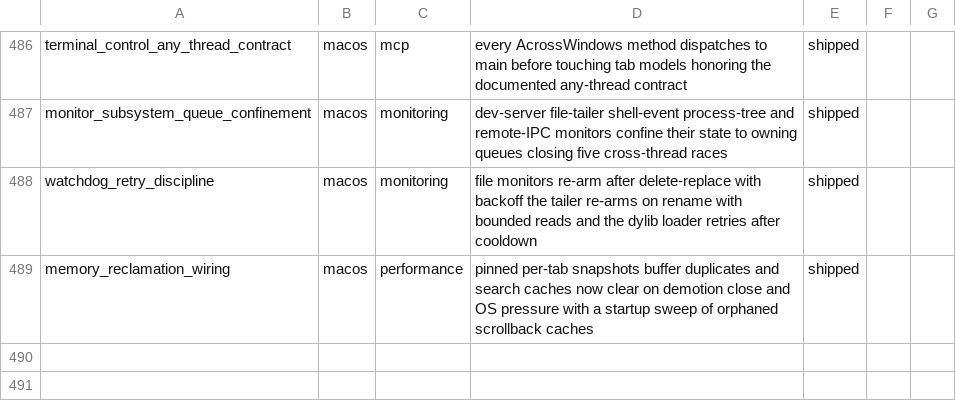
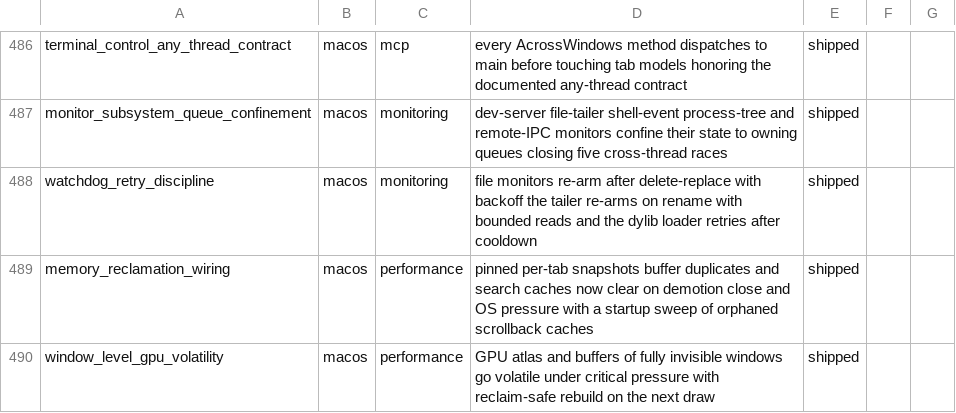
Before and after one commit to Aeptus/chau7, a CSV file: apps/chau7-macos/docs/features.csv, drawn as a sheet; only a part is shown, gaps mark what is left out.

```diff
--- a/apps/chau7-macos/docs/features.csv
+++ b/apps/chau7-macos/docs/features.csv
@@ -489 +489,2 @@ watchdog_retry_discipline,macos,monitoring,file monitors re-arm after delete-rep
 memory_reclamation_wiring,macos,performance,pinned per-tab snapshots buffer duplicates and search caches now clear on demotion close and OS pressure with a startup sweep of orphaned scrollback caches,shipped
+window_level_gpu_volatility,macos,performance,GPU atlas and buffers of fully invisible windows go volatile under critical pressure with reclaim-safe rebuild on the next draw,shipped
```
Also changed, not shown: 7 other files.
